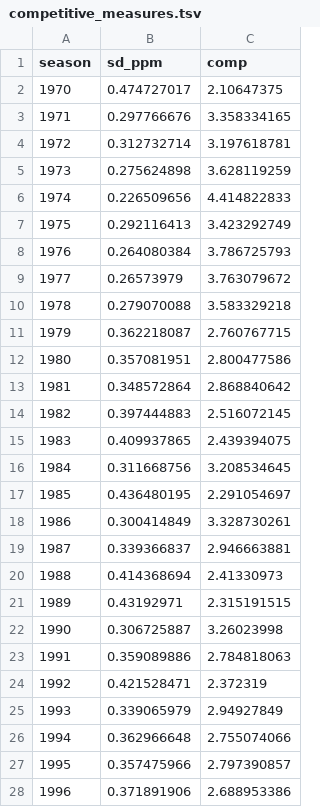
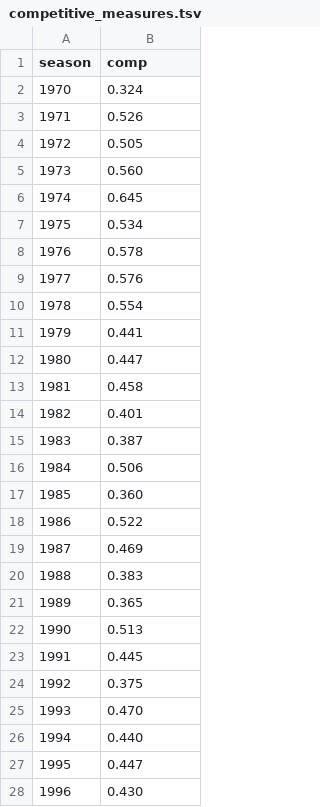
Before and after one commit to NYU-VIS-FALL2018/laliga-viz, a TSV file: competitive_measures.tsv, drawn as a sheet; only a part is shown; removed rows and columns are numbered as before the commit, all else as after; the diff covers the shown part only; the diff names each change by its address in the sheet, - before the commit and + after, or states it on an @@ line.

```diff
--- a/competitive_measures.tsv
+++ b/competitive_measures.tsv
-column B (sd_ppm), rows 2-28: 0.474727017 | 0.297766676 | 0.312732714 | 0.275624898 | 0.226509656 | 0.292116413 | 0.264080384 | 0.26573979 | 0.279070088 | 0.362218087 | 0.357081951 | 0.348572864 | 0.397444883 | 0.409937865 | 0.311668756 | 0.436480195 | 0.300414849 | 0.339366837 | 0.414368694 | 0.43192971 | 0.306725887 | 0.359089886 | 0.421528471 | 0.339065979 | 0.362966648 | 0.357475966 | 0.371891906
-B2 (comp): 2.10647375
+B2 (comp): 0.324
-B3 (comp): 3.358334165
+B3 (comp): 0.526
-B4 (comp): 3.197618781
+B4 (comp): 0.505
-B5 (comp): 3.628119259
+B5 (comp): 0.560
-B6 (comp): 4.414822833
+B6 (comp): 0.645
-B7 (comp): 3.423292749
+B7 (comp): 0.534
-B8 (comp): 3.786725793
+B8 (comp): 0.578
-B9 (comp): 3.763079672
+B9 (comp): 0.576
-B10 (comp): 3.583329218
+B10 (comp): 0.554
-B11 (comp): 2.760767715
+B11 (comp): 0.441
-B12 (comp): 2.800477586
+B12 (comp): 0.447
-B13 (comp): 2.868840642
+B13 (comp): 0.458
-B14 (comp): 2.516072145
+B14 (comp): 0.401
-B15 (comp): 2.439394075
+B15 (comp): 0.387
-B16 (comp): 3.208534645
+B16 (comp): 0.506
-B17 (comp): 2.291054697
+B17 (comp): 0.360
-B18 (comp): 3.328730261
+B18 (comp): 0.522
-B19 (comp): 2.946663881
+B19 (comp): 0.469
-B20 (comp): 2.41330973
+B20 (comp): 0.383
-B21 (comp): 2.315191515
+B21 (comp): 0.365
-B22 (comp): 3.26023998
+B22 (comp): 0.513
-B23 (comp): 2.784818063
+B23 (comp): 0.445
-B24 (comp): 2.372319
+B24 (comp): 0.375
-B25 (comp): 2.94927849
+B25 (comp): 0.470
-B26 (comp): 2.755074066
+B26 (comp): 0.440
-B27 (comp): 2.797390857
+B27 (comp): 0.447
-B28 (comp): 2.688953386
+B28 (comp): 0.430
```
Also changed, not shown: 1 added row, 1 removed row and 19 edited cells elsewhere in this file, 3 other files.
